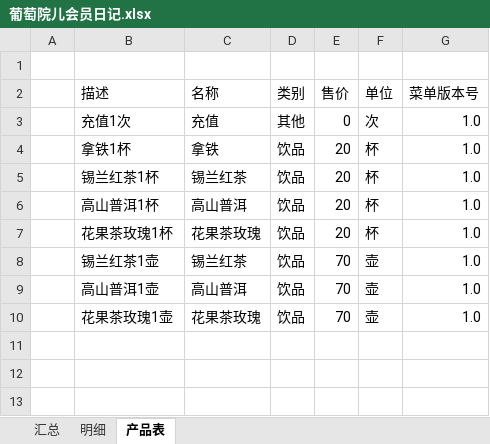
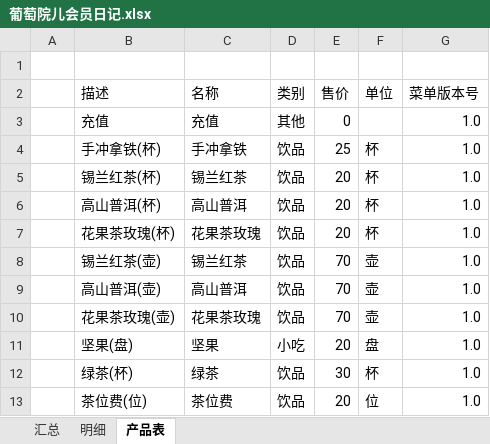
Before and after one commit to hanyong37/ptye, an Excel workbook: 文档/葡萄院儿会员日记.xlsx, sheet 产品表, drawn as a sheet; values as stored, in another font and other column widths than the file's, no borders; the diff names each change by its address in the sheet, - before the commit and + after, or states it on an @@ line.

```diff
--- a/文档/葡萄院儿会员日记.xlsx (sheet 产品表)
+++ b/文档/葡萄院儿会员日记.xlsx (sheet 产品表)
-B3 (描述): 充值1次
+B3 (描述): 充值
-F3 (单位): 次
+F3 (单位): (empty)
-B4 (描述): 拿铁1杯
+B4 (描述): 手冲拿铁(杯)
-C4 (名称): 拿铁
+C4 (名称): 手冲拿铁
-E4 (售价): 20
+E4 (售价): 25
-B5 (描述): 锡兰红茶1杯
+B5 (描述): 锡兰红茶(杯)
-B6 (描述): 高山普洱1杯
+B6 (描述): 高山普洱(杯)
-B7 (描述): 花果茶玫瑰1杯
+B7 (描述): 花果茶玫瑰(杯)
-B8 (描述): 锡兰红茶1壶
+B8 (描述): 锡兰红茶(壶)
-B9 (描述): 高山普洱1壶
+B9 (描述): 高山普洱(壶)
-B10 (描述): 花果茶玫瑰1壶
+B10 (描述): 花果茶玫瑰(壶)
+row 11:  | 坚果(盘) | 坚果 | 小吃 | 20 | 盘 | 1.0
+row 12:  | 绿茶(杯) | 绿茶 | 饮品 | 30 | 杯 | 1.0
+row 13:  | 茶位费(位) | 茶位费 | 饮品 | 20 | 位 | 1.0
```
Also changed, not shown: sheet 明细, sheet 汇总, formulas that keep their value, 2 other files.
